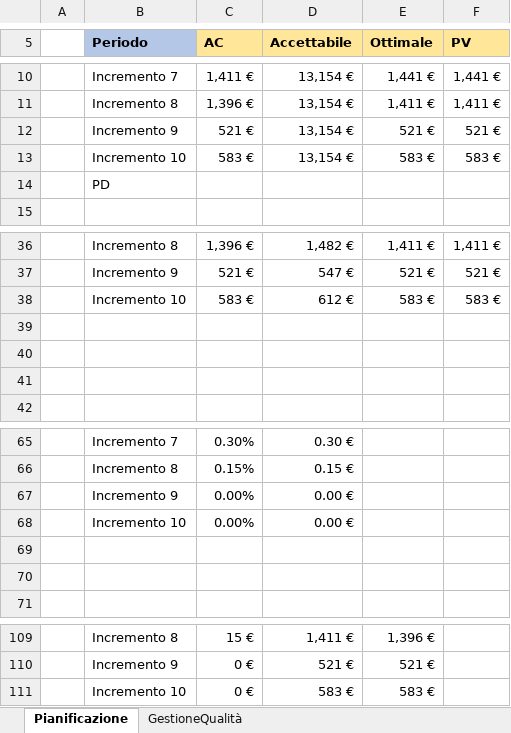
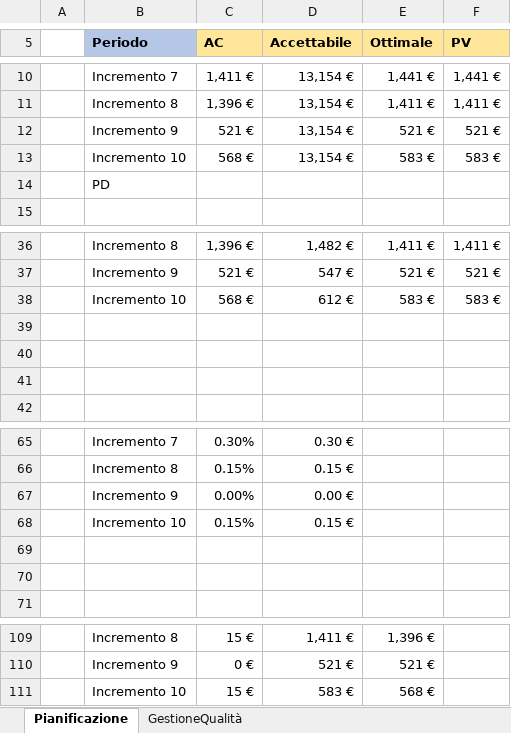
Before and after one commit to Omicron-Team/Documentazione, an Excel workbook: DocumentazioneEsterna/PianoDiQualifica/res/ResocontoAttivitaDiVerifica/res/metriche/grafici/qualitàProcesso/graficiProcessiOrganizzativi.xlsx, sheet Pianificazione, drawn as a sheet; only a part is shown, gaps mark what is left out; values as stored, in another font and other column widths than the file's, no borders; charts and pictures not drawn; removed rows and columns are numbered as before the commit, all else as after; the diff names each change by its address in the sheet, - before the commit and + after, or states it on an @@ line.

Commit message:
Last fix dati grafici

```diff
--- a/DocumentazioneEsterna/PianoDiQualifica/res/ResocontoAttivitaDiVerifica/res/metriche/grafici/qualitàProcesso/graficiProcessiOrganizzativi.xlsx (sheet Pianificazione)
+++ b/DocumentazioneEsterna/PianoDiQualifica/res/ResocontoAttivitaDiVerifica/res/metriche/grafici/qualitàProcesso/graficiProcessiOrganizzativi.xlsx (sheet Pianificazione)
-C13 (AC): 583 €
+C13 (AC): 568 €
-C38 (AC): 583 €
+C38 (AC): 568 €
-row 68:  | Incremento 10 | 0.00% | 0.00 €
+row 68:  | Incremento 10 | 0.15% | 0.15 €
-C111 (AC): 0 €
+C111 (AC): 15 €
-E111 (Ottimale): 583 €
+E111 (Ottimale): 568 €
```
Also changed, not shown: charts or pictures, 4 other files.
